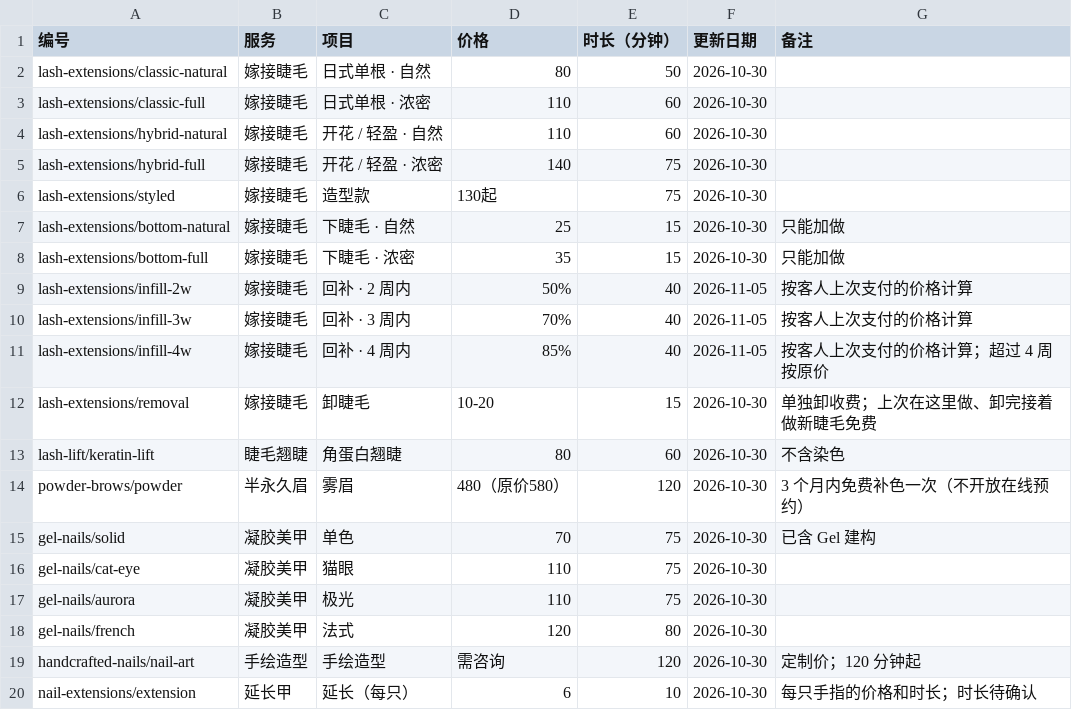
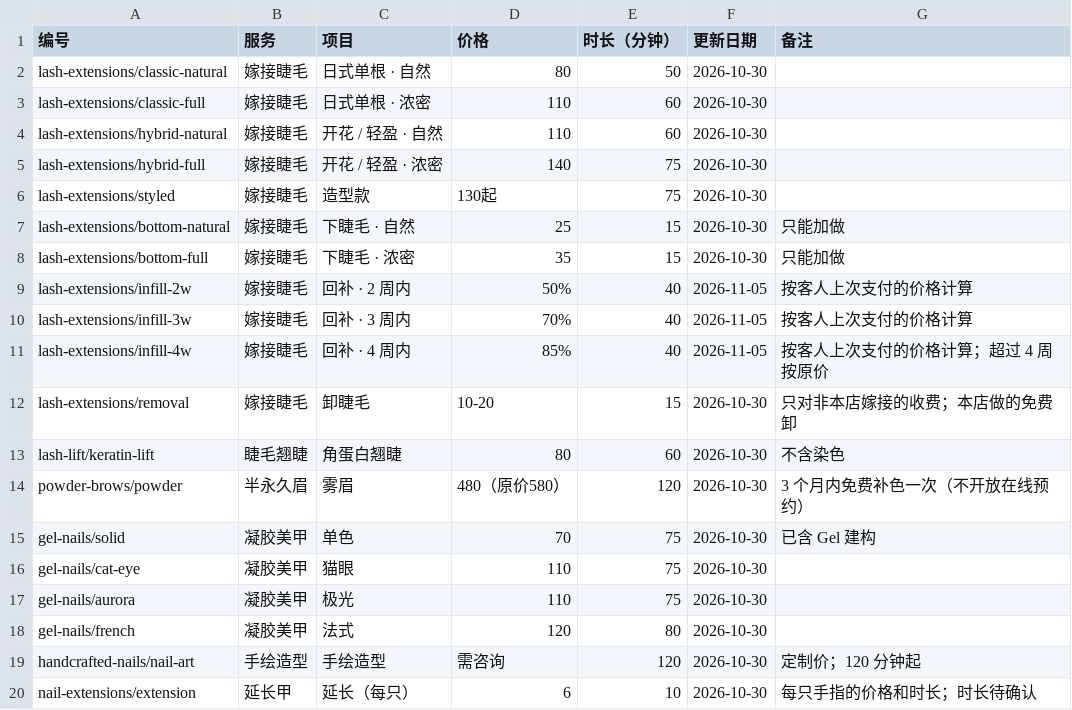
Before and after one commit to wangdaqian08/abby-eyelash, a CSV file: src/data/prices.csv, drawn as a sheet.

```diff
--- a/src/data/prices.csv
+++ b/src/data/prices.csv
@@ -11,3 +11,3 @@ lash-extensions/infill-3w,嫁接睫毛,回补 · 3 周内,70%,40,2026-11-05,按
 lash-extensions/infill-4w,嫁接睫毛,回补 · 4 周内,85%,40,2026-11-05,按客人上次支付的价格计算；超过 4 周按原价
-lash-extensions/removal,嫁接睫毛,卸睫毛,10-20,15,2026-10-30,单独卸收费；上次在这里做、卸完接着做新睫毛免费
+lash-extensions/removal,嫁接睫毛,卸睫毛,10-20,15,2026-10-30,只对非本店嫁接的收费；本店做的免费卸
 lash-lift/keratin-lift,睫毛翘睫,角蛋白翘睫,80,60,2026-10-30,不含染色
```
Also changed, not shown: 6 other files.
